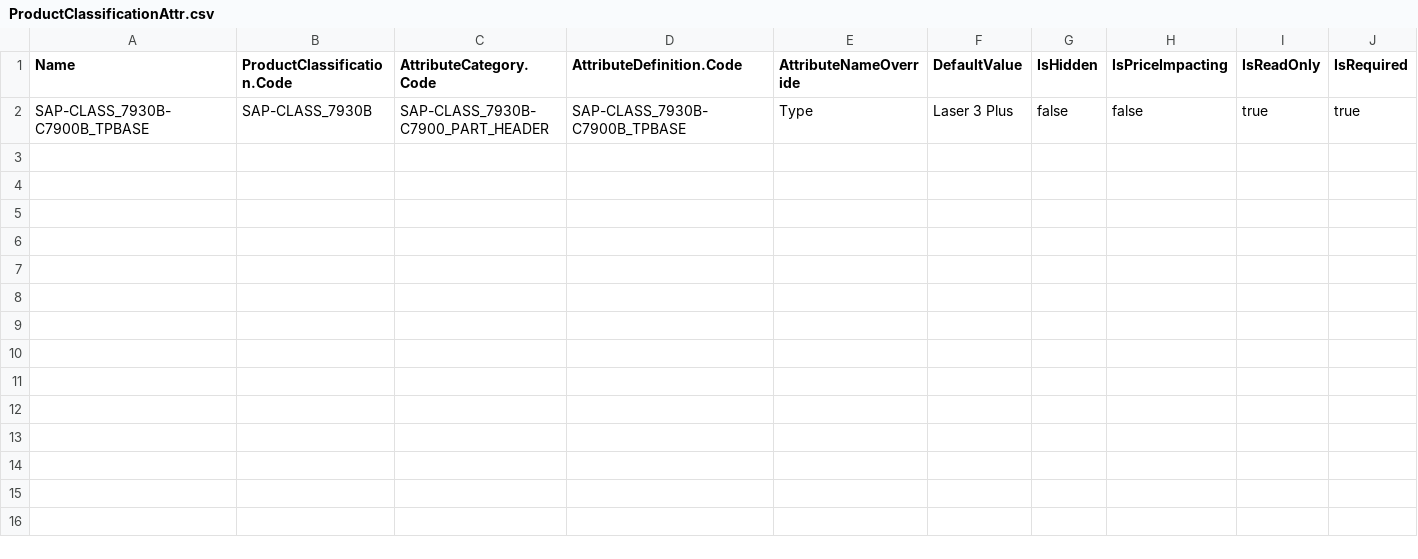
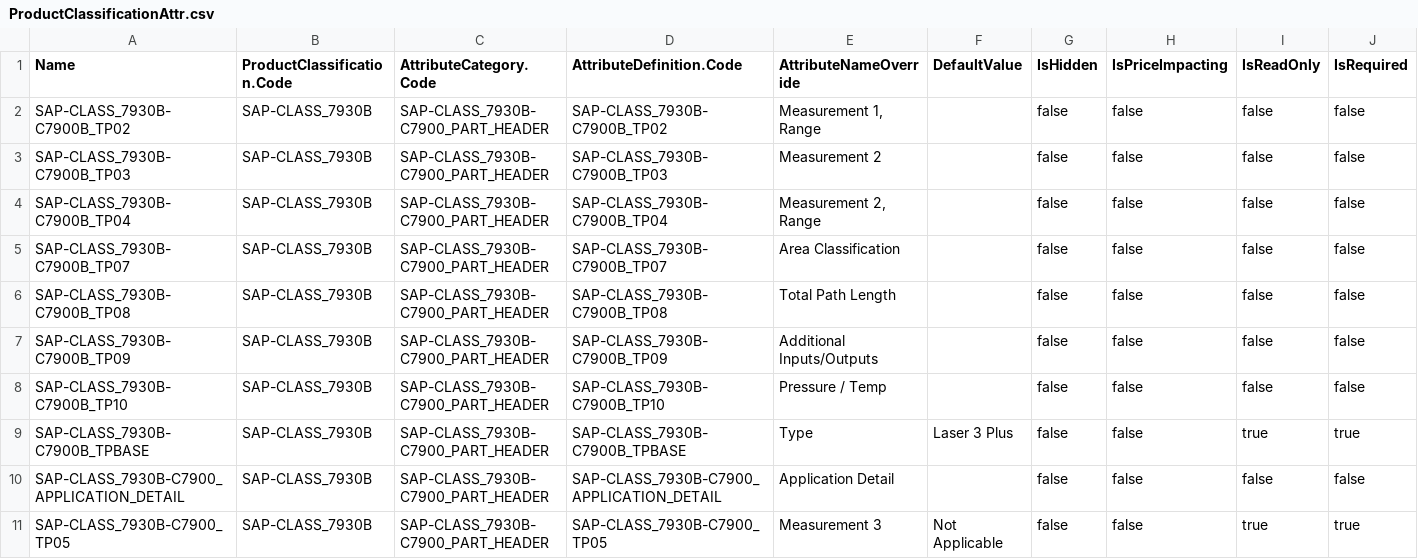
Before and after one commit to mbiondispw/servomex, a CSV file: datasets/sfdmu/servomex/en-US/servomex-sap-attributes/ProductClassificationAttr.csv, drawn as a sheet; only a part is shown; rows hold the shown columns only; the diff names each change by its address in the sheet, - before the commit and + after, or states it on an @@ line.

```diff
--- a/datasets/sfdmu/servomex/en-US/servomex-sap-attributes/ProductClassificationAttr.csv
+++ b/datasets/sfdmu/servomex/en-US/servomex-sap-attributes/ProductClassificationAttr.csv
+row 2: SAP-CLASS_7930B-C7900B_TP02 | SAP-CLASS_7930B | SAP-CLASS_7930B-C7900_PART_HEADER | SAP-CLASS_7930B-C7900B_TP02 | Measurement 1, Range |  | false | false | false | false
+row 3: SAP-CLASS_7930B-C7900B_TP03 | SAP-CLASS_7930B | SAP-CLASS_7930B-C7900_PART_HEADER | SAP-CLASS_7930B-C7900B_TP03 | Measurement 2 |  | false | false | false | false
+row 4: SAP-CLASS_7930B-C7900B_TP04 | SAP-CLASS_7930B | SAP-CLASS_7930B-C7900_PART_HEADER | SAP-CLASS_7930B-C7900B_TP04 | Measurement 2, Range |  | false | false | false | false
+row 5: SAP-CLASS_7930B-C7900B_TP07 | SAP-CLASS_7930B | SAP-CLASS_7930B-C7900_PART_HEADER | SAP-CLASS_7930B-C7900B_TP07 | Area Classification |  | false | false | false | false
+row 6: SAP-CLASS_7930B-C7900B_TP08 | SAP-CLASS_7930B | SAP-CLASS_7930B-C7900_PART_HEADER | SAP-CLASS_7930B-C7900B_TP08 | Total Path Length |  | false | false | false | false
+row 7: SAP-CLASS_7930B-C7900B_TP09 | SAP-CLASS_7930B | SAP-CLASS_7930B-C7900_PART_HEADER | SAP-CLASS_7930B-C7900B_TP09 | Additional Inputs/Outputs |  | false | false | false | false
+row 8: SAP-CLASS_7930B-C7900B_TP10 | SAP-CLASS_7930B | SAP-CLASS_7930B-C7900_PART_HEADER | SAP-CLASS_7930B-C7900B_TP10 | Pressure / Temp |  | false | false | false | false
+row 10: SAP-CLASS_7930B-C7900_APPLICATION_DETAIL | SAP-CLASS_7930B | SAP-CLASS_7930B-C7900_PART_HEADER | SAP-CLASS_7930B-C7900_APPLICATION_DETAIL | Application Detail |  | false | false | false | false
+row 11: SAP-CLASS_7930B-C7900_TP05 | SAP-CLASS_7930B | SAP-CLASS_7930B-C7900_PART_HEADER | SAP-CLASS_7930B-C7900_TP05 | Measurement 3 | Not Applicable | false | false | true | true
```
Also changed, not shown: datasets/sfdmu/servomex/en-US/servomex-sap-attributes/AttributeCategoryAttribute.csv, datasets/sfdmu/servomex/en-US/servomex-sap-attributes/AttributeDefinition.csv, 7 other files.
